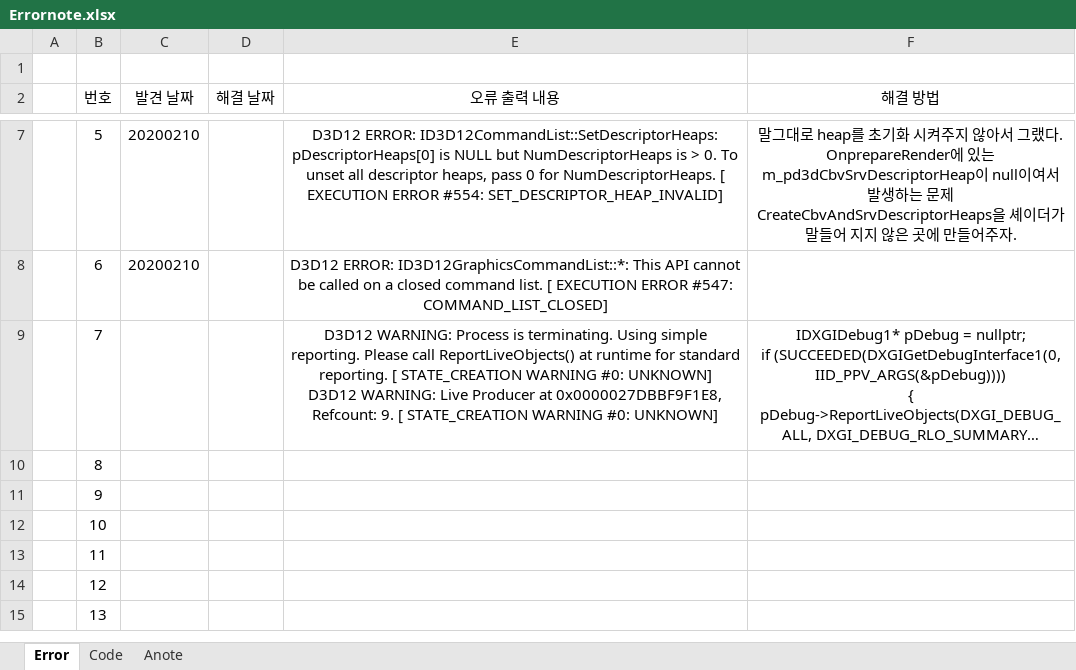
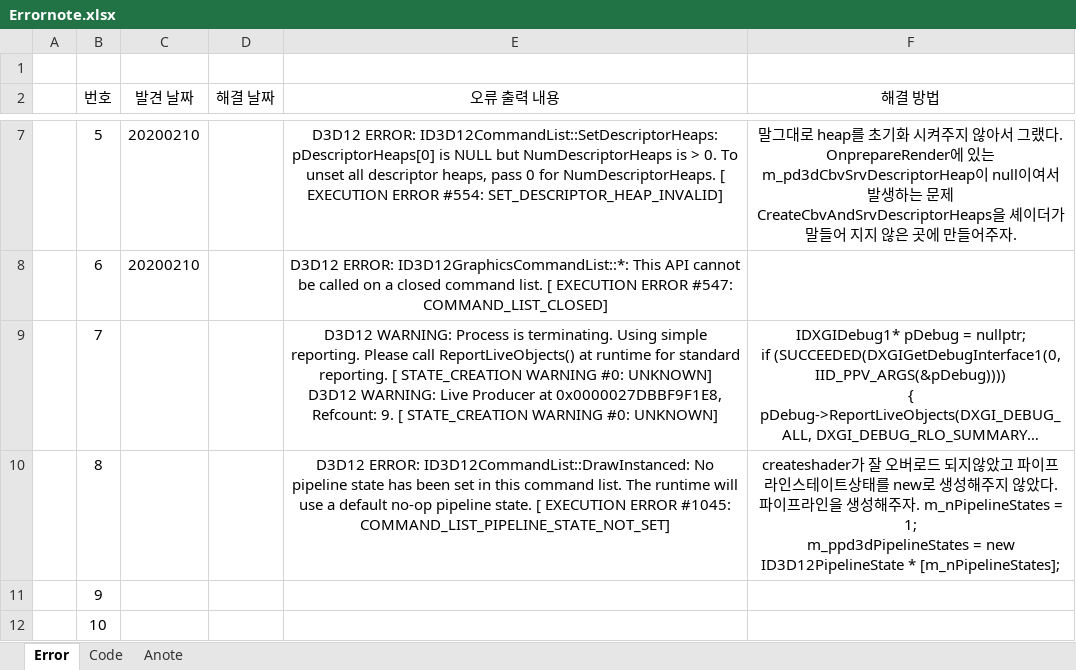
Before and after one commit to AhnaGeneral/ZzongKkongA, an Excel workbook: Client/ClientDoc/Errornote.xlsx, sheet Error, drawn as a sheet; only a part is shown, gaps mark what is left out; the shorter side is filled out with more unchanged rows; long unchanged cells end in …; values as stored, in another font and other column widths than the file's, no borders; ↵ is a line break in a cell; the diff names each change by its address in the sheet, - before the commit and + after, or states it on an @@ line.

```diff
--- a/Client/ClientDoc/Errornote.xlsx (sheet Error)
+++ b/Client/ClientDoc/Errornote.xlsx (sheet Error)
-E10 (오류 출력 내용): (empty)
+E10 (오류 출력 내용): D3D12 ERROR: ID3D12CommandList::DrawInstanced: No pipeline state has been set in this command list. The runtime will use a default no-op pipeline state. [ EXECUTION ERROR #1045: COMMAND_LIST_PIPELINE_STATE_NOT_SET]
-F10 (해결 방법): (empty)
+F10 (해결 방법): createshader가 잘 오버로드 되지않았고 파이프라인스테이트상태를 new로 생성해주지 않았다. 파이프라인을 생성해주자. m_nPipelineStates = 1; ↵ m_ppd3dPipelineStates = new ID3D12PipelineState * [m_nPipelineStates];
```
Also changed, not shown: 2 other files.
